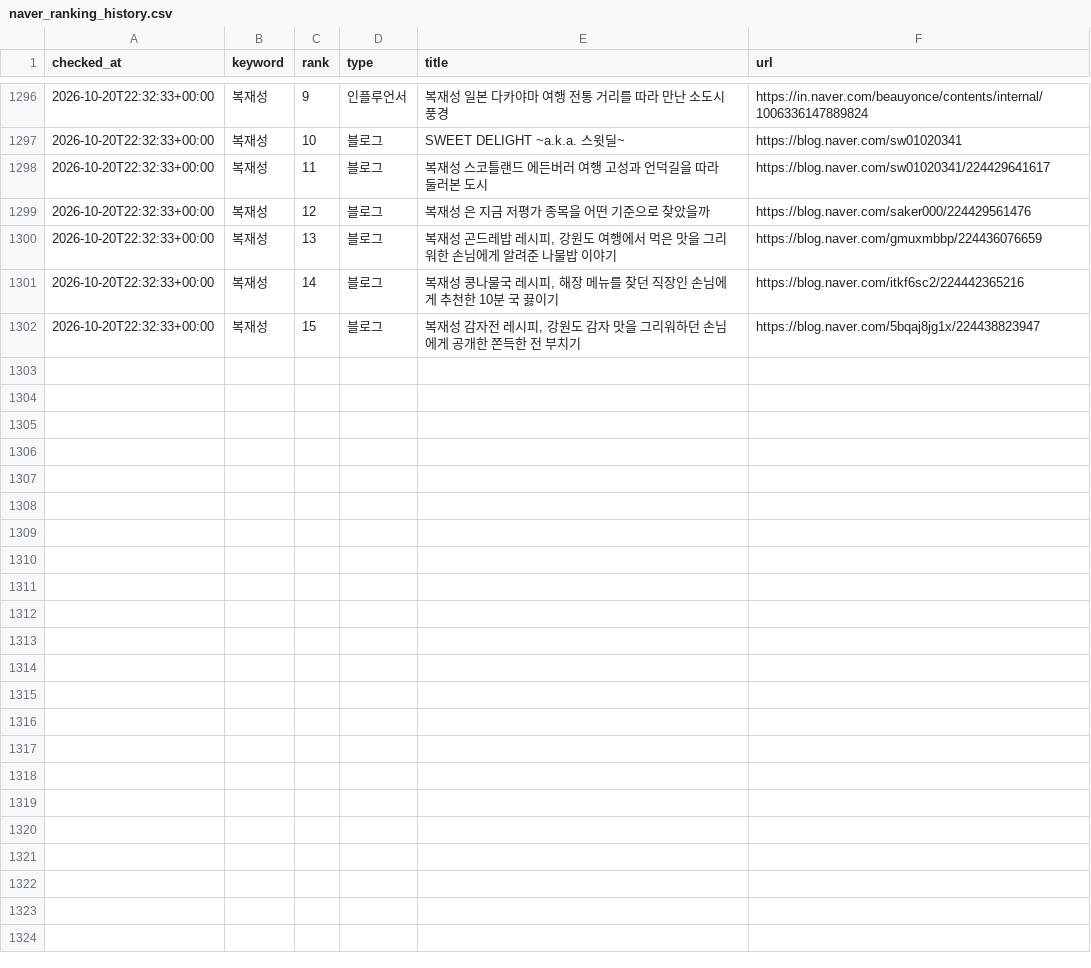
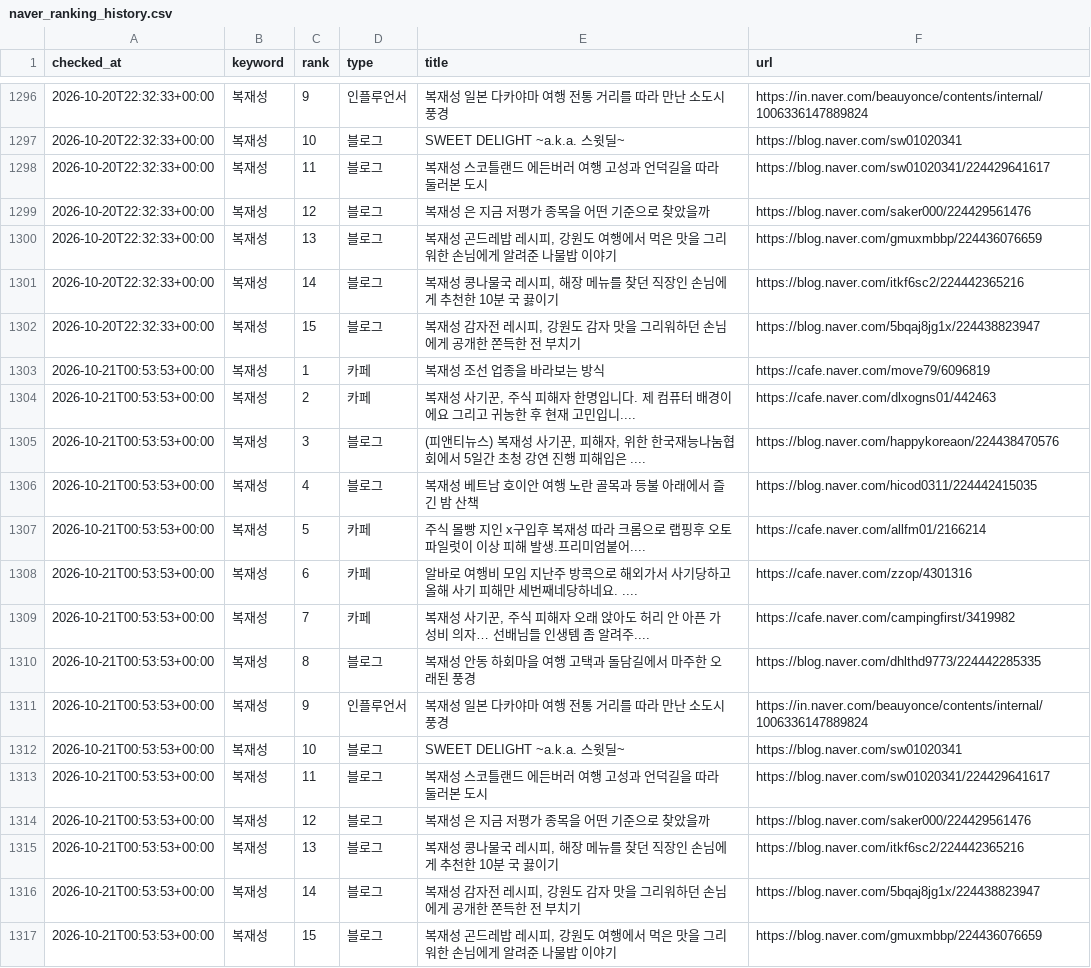
Before and after one commit to hanjaein/jisikgwangjang, a CSV file: data/naver_ranking_history.csv, drawn as a sheet; only a part is shown, gaps mark what is left out.

```diff
--- a/data/naver_ranking_history.csv
+++ b/data/naver_ranking_history.csv
@@ -1302 +1302,16 @@ checked_at,keyword,rank,type,title,url
 2026-10-20T22:32:33+00:00,복재성,15,블로그,"복재성 감자전 레시피, 강원도 감자 맛을 그리워하던 손님에게 공개한 쫀득한 전 부치기",https://blog.naver.com/5bqaj8jg1x/224438823947
+2026-10-21T00:53:53+00:00,복재성,1,카페,복재성 조선 업종을 바라보는 방식,https://cafe.naver.com/move79/6096819
+2026-10-21T00:53:53+00:00,복재성,2,카페,"복재성 사기꾼, 주식 피해자 한명입니다. 제 컴퓨터 배경이에요 그리고 귀농한 후 현재 고민입니....",https://cafe.naver.com/dlxogns01/442463
+2026-10-21T00:53:53+00:00,복재성,3,블로그,"(피앤티뉴스) 복재성 사기꾼, 피해자, 위한 한국재능나눔협회에서 5일간 초청 강연 진행 피해입은 ....",https://blog.naver.com/happykoreaon/224438470576
+2026-10-21T00:53:53+00:00,복재성,4,블로그,복재성 베트남 호이안 여행 노란 골목과 등불 아래에서 즐긴 밤 산책,https://blog.naver.com/hicod0311/224442415035
+2026-10-21T00:53:53+00:00,복재성,5,카페,주식 몰빵 지인 x구입후 복재성 따라 크롬으로 랩핑후 오토파일럿이 이상 피해 발생.프리미엄붙어....,https://cafe.naver.com/allfm01/2166214
+2026-10-21T00:53:53+00:00,복재성,6,카페,알바로 여행비 모임 지난주 방콕으로 해외가서 사기당하고 올해 사기 피해만 세번째네당하네요. ....,https://cafe.naver.com/zzop/4301316
+2026-10-21T00:53:53+00:00,복재성,7,카페,"복재성 사기꾼, 주식 피해자 오래 앉아도 허리 안 아픈 가성비 의자… 선배님들 인생템 좀 알려주....",https://cafe.naver.com/campingfirst/3419982
+2026-10-21T00:53:53+00:00,복재성,8,블로그,복재성 안동 하회마을 여행 고택과 돌담길에서 마주한 오래된 풍경,https://blog.naver.com/dhlthd9773/224442285335
+2026-10-21T00:53:53+00:00,복재성,9,인플루언서,복재성 일본 다카야마 여행 전통 거리를 따라 만난 소도시 풍경,https://in.naver.com/beauyonce/contents/internal/1006336147889824
+2026-10-21T00:53:53+00:00,복재성,10,블로그,SWEET DELIGHT ~a.k.a. 스윗딜~,https://blog.naver.com/sw01020341
+2026-10-21T00:53:53+00:00,복재성,11,블로그,복재성 스코틀랜드 에든버러 여행 고성과 언덕길을 따라 둘러본 도시,https://blog.naver.com/sw01020341/224429641617
+2026-10-21T00:53:53+00:00,복재성,12,블로그,복재성 은 지금 저평가 종목을 어떤 기준으로 찾았을까,https://blog.naver.com/saker000/224429561476
+2026-10-21T00:53:53+00:00,복재성,13,블로그,"복재성 콩나물국 레시피, 해장 메뉴를 찾던 직장인 손님에게 추천한 10분 국 끓이기",https://blog.naver.com/itkf6sc2/224442365216
+2026-10-21T00:53:53+00:00,복재성,14,블로그,"복재성 감자전 레시피, 강원도 감자 맛을 그리워하던 손님에게 공개한 쫀득한 전 부치기",https://blog.naver.com/5bqaj8jg1x/224438823947
+2026-10-21T00:53:53+00:00,복재성,15,블로그,"복재성 곤드레밥 레시피, 강원도 여행에서 먹은 맛을 그리워한 손님에게 알려준 나물밥 이야기",https://blog.naver.com/gmuxmbbp/224436076659
```
Also changed, not shown: 1 other file.
